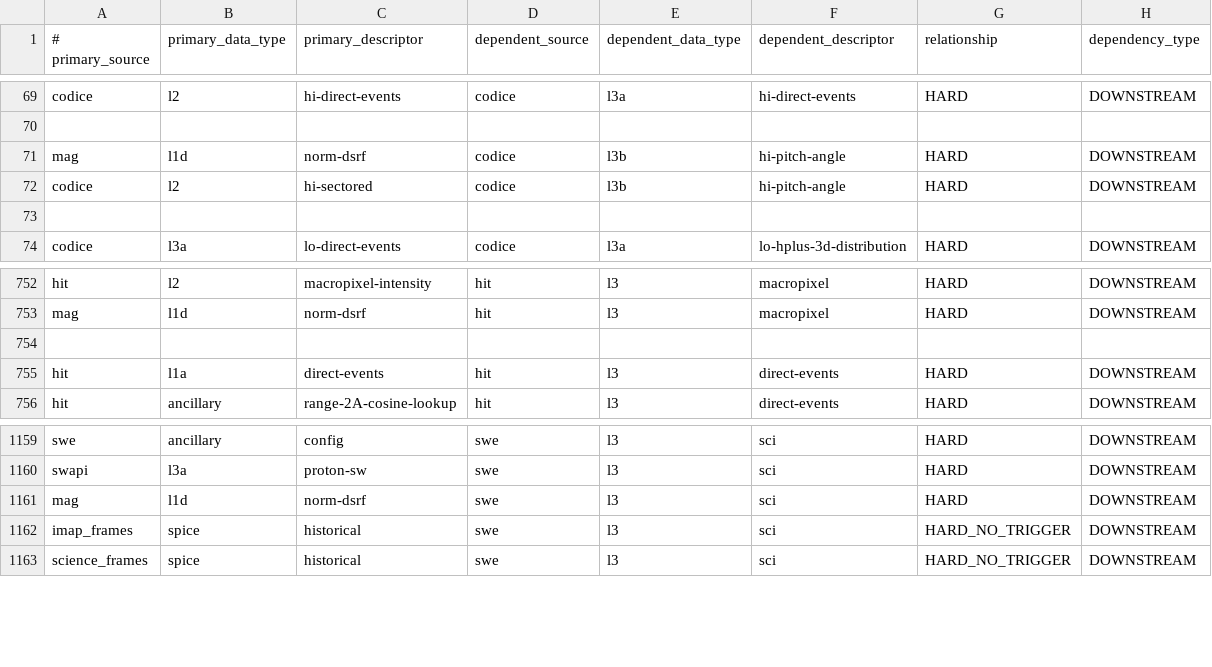
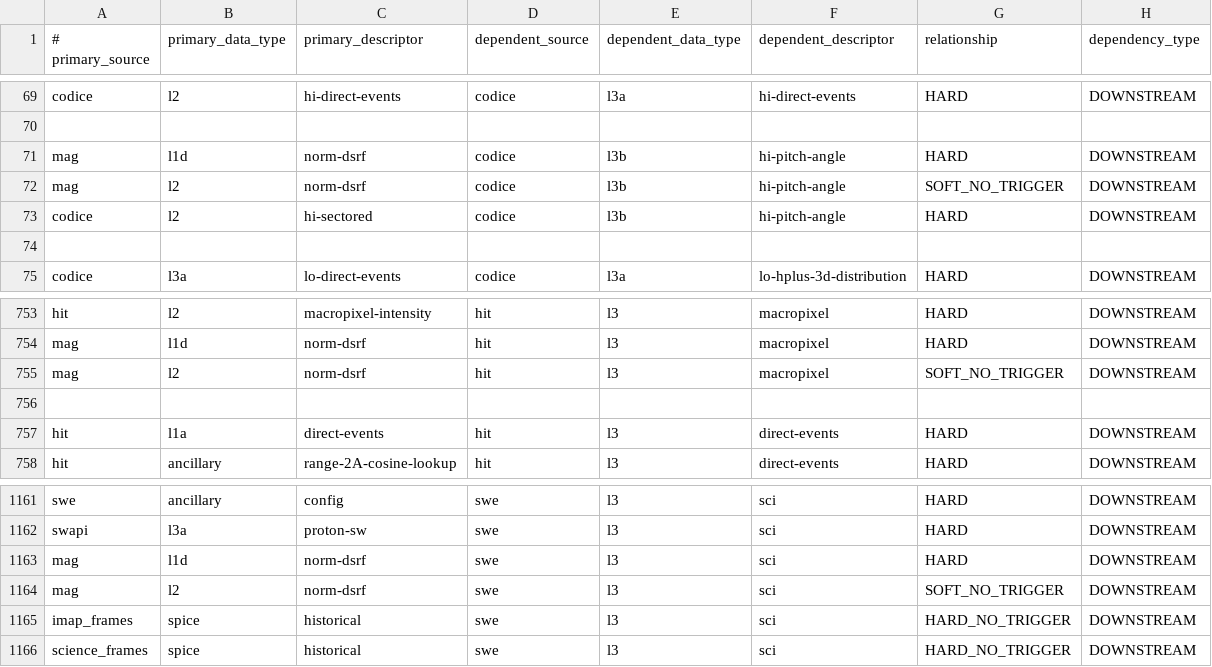
Before and after one commit to laspsandoval/sds-data-manager, a CSV file: sds_data_manager/lambda_code/SDSCode/pipeline_lambdas/dependency_config.csv, drawn as a sheet; only a part is shown, gaps mark what is left out.

Commit message:
Add L2 mag as a soft no trigger dep to pitch angle products (#1285)
* Add L2 mag as a soft no trigger dep to pitch angle products

* Add L2 mag as a no trigger dep to pitch angle products in new dependency format

---------

Co-authored-by: Menlo Innovations - CAVA Project <harrison@menloinnovations.com>

```diff
--- a/sds_data_manager/lambda_code/SDSCode/pipeline_lambdas/dependency_config.csv
+++ b/sds_data_manager/lambda_code/SDSCode/pipeline_lambdas/dependency_config.csv
@@ -71,2 +71,3 @@ codice, l2, hi-direct-events, codice, l3a, hi-direct-events, HARD, DOWNSTREAM
 mag, l1d, norm-dsrf, codice, l3b, hi-pitch-angle, HARD, DOWNSTREAM
+mag, l2, norm-dsrf, codice, l3b, hi-pitch-angle, SOFT_NO_TRIGGER, DOWNSTREAM
 codice, l2, hi-sectored, codice, l3b, hi-pitch-angle, HARD, DOWNSTREAM
@@ -753,2 +754,3 @@ hit, l2, macropixel-intensity, hit, l3, macropixel, HARD, DOWNSTREAM
 mag, l1d, norm-dsrf, hit, l3, macropixel, HARD, DOWNSTREAM
+mag, l2, norm-dsrf, hit, l3, macropixel, SOFT_NO_TRIGGER, DOWNSTREAM
 
@@ -1161,2 +1163,3 @@ swapi, l3a, proton-sw, swe, l3, sci, HARD, DOWNSTREAM
 mag, l1d, norm-dsrf, swe, l3, sci, HARD, DOWNSTREAM
+mag, l2, norm-dsrf, swe, l3, sci, SOFT_NO_TRIGGER, DOWNSTREAM
 imap_frames, spice, historical, swe, l3, sci, HARD_NO_TRIGGER, DOWNSTREAM
```
Also changed, not shown: 3 other files.
